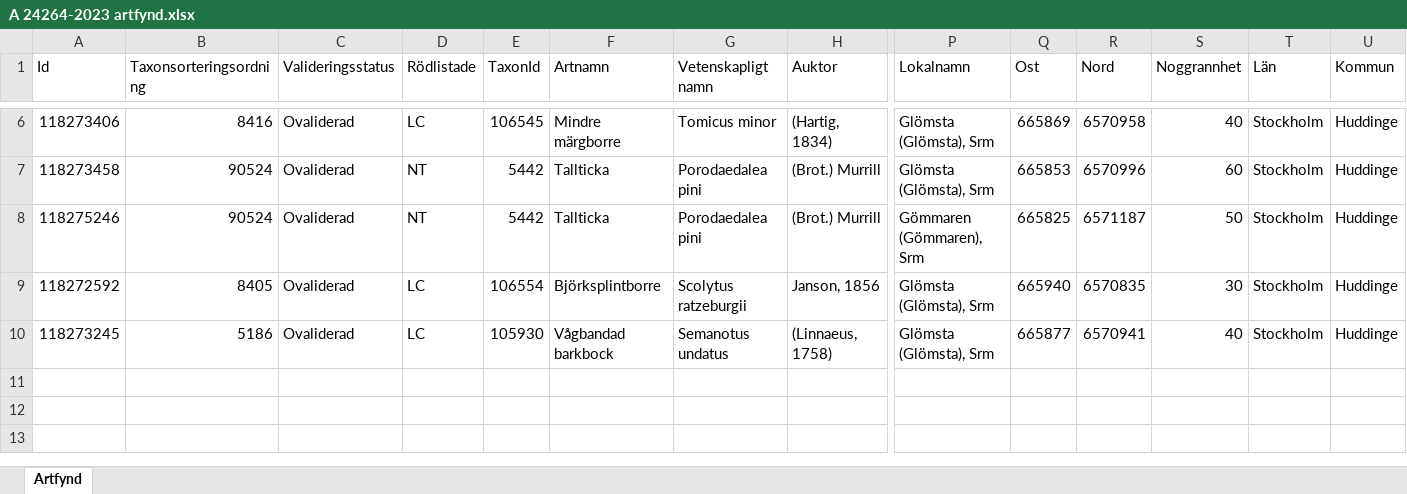
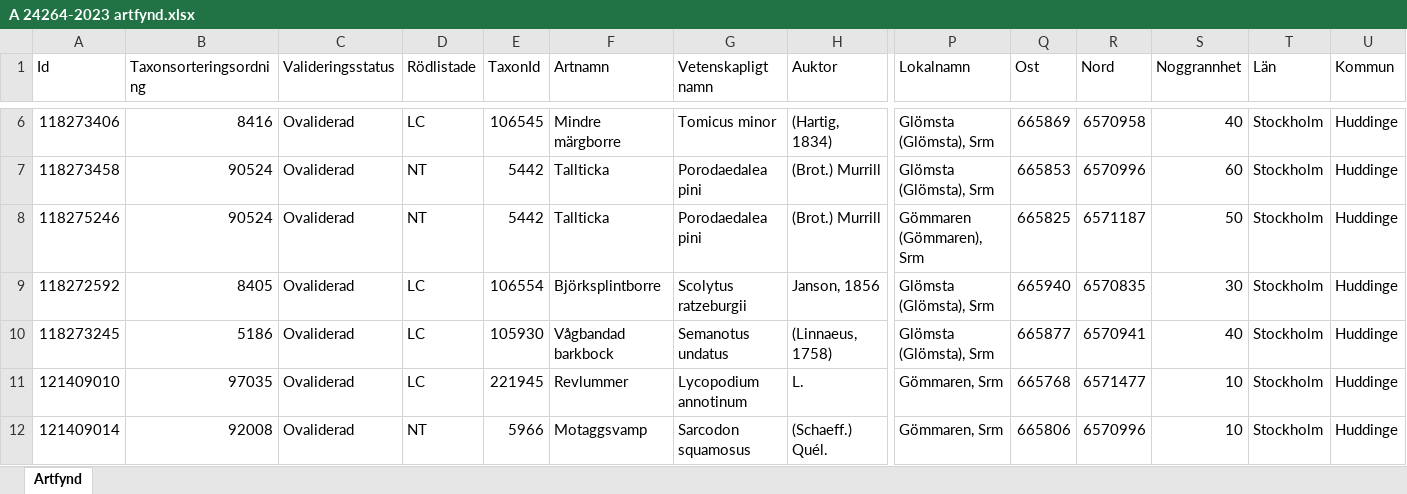
Before and after one commit to klasma/Logging_0126, an Excel workbook: artfynd/A 24264-2023 artfynd.xlsx, sheet Artfynd, drawn as a sheet; only a part is shown, gaps mark what is left out; values as stored, in another font and other column widths than the file's, no borders; rows hold the shown columns only; the diff names each change by its address in the sheet, - before the commit and + after, or states it on an @@ line.

```diff
--- a/artfynd/A 24264-2023 artfynd.xlsx (sheet Artfynd)
+++ b/artfynd/A 24264-2023 artfynd.xlsx (sheet Artfynd)
+row 11: 121409010 | 97035 | Ovaliderad | LC | 221945 | Revlummer | Lycopodium annotinum | L. | Gömmaren, Srm | 665768 | 6571477 | 10 | Stockholm | Huddinge
+row 12: 121409014 | 92008 | Ovaliderad | NT | 5966 | Motaggsvamp | Sarcodon squamosus | (Schaeff.) Quél. | Gömmaren, Srm | 665806 | 6570996 | 10 | Stockholm | Huddinge
```
Also changed, not shown: artfynd/A 13326-2020 artfynd.xlsx, artfynd/A 24233-2023 artfynd.xlsx, 43 other files.
